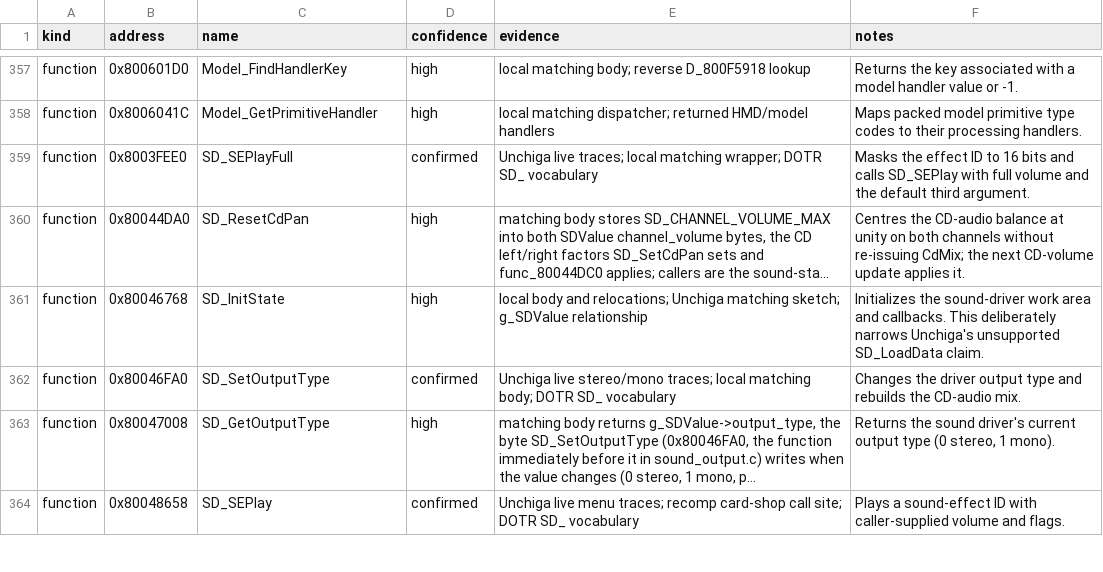
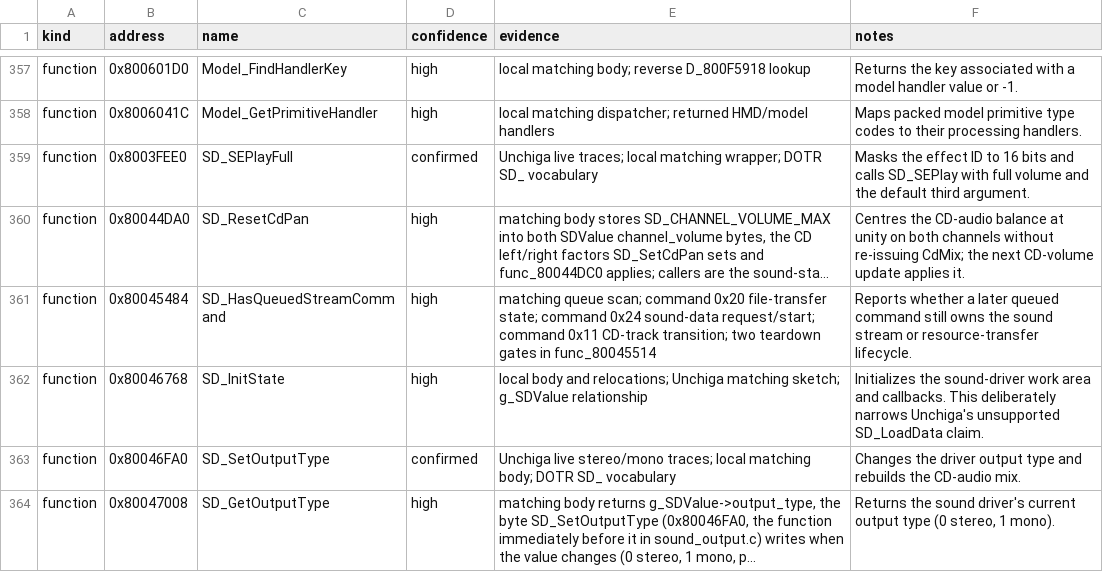
Before and after one commit to Unchiga/DecompRecomp, a CSV file: notes/semantic-symbol-map.csv, drawn as a sheet; only a part is shown, gaps mark what is left out; the shorter side is filled out with more unchanged rows; long unchanged cells end in …; the diff names each change by its address in the sheet, - before the commit and + after, or states it on an @@ line.

Commit message:
Name the queued stream command predicate (#4828)
Rename the predicate that detects later queued stream/resource commands and update its tests and teardown gates.

```diff
--- a/notes/semantic-symbol-map.csv
+++ b/notes/semantic-symbol-map.csv
+row 361: function | 0x80045484 | SD_HasQueuedStreamCommand | high | matching queue scan; command 0x20 file-transfer state; command 0x24 sound-data request/start; command 0x11 CD-track transition; two teardown gates in func_80045514 | Reports whether a later queued command still owns the sound stream or resource-transfer lifecycle.
```
Also changed, not shown: config/slus_01411/functions.csv, 7 other files.
